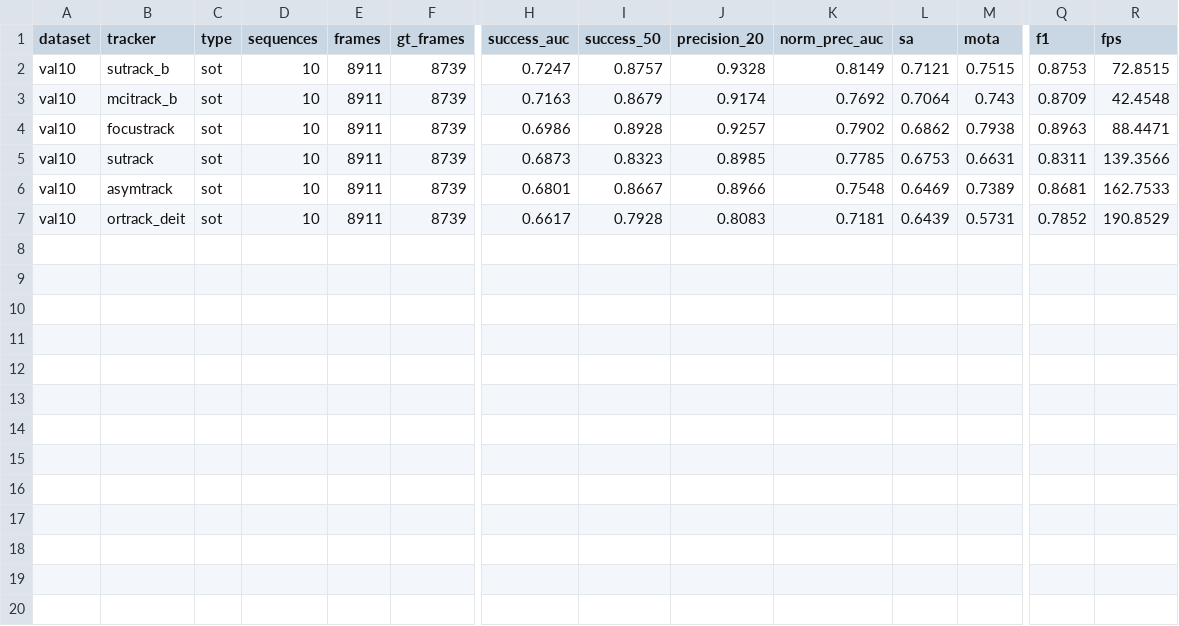
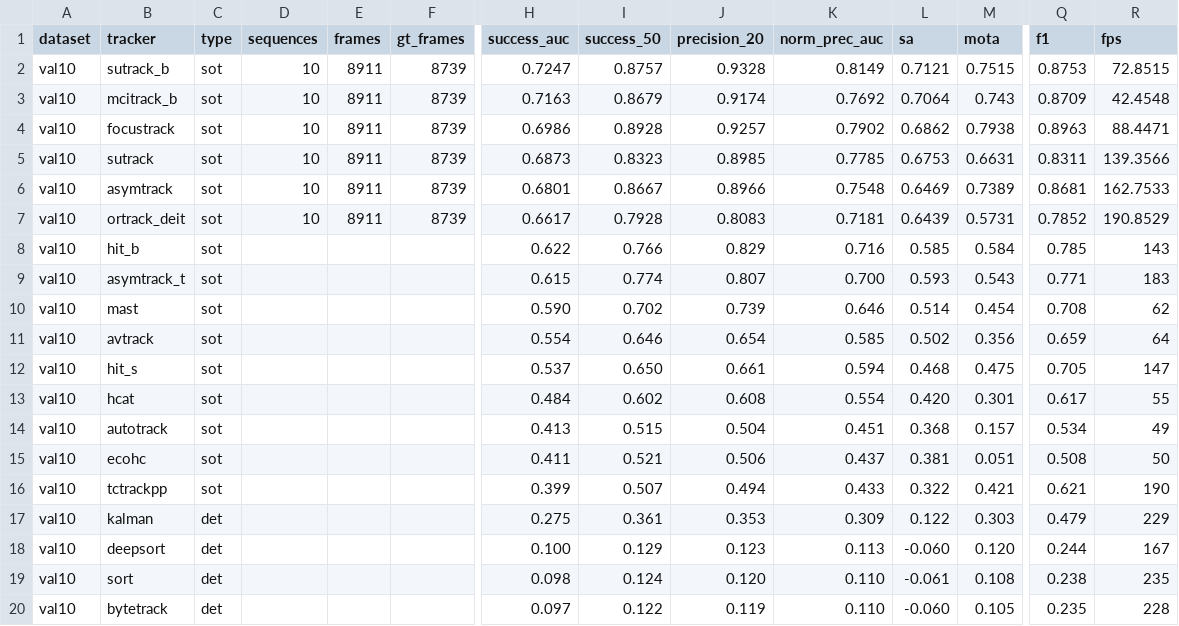
Before and after one commit to odark00/uav_tracker, a CSV file: results/results.csv, drawn as a sheet; only a part is shown, gaps mark what is left out; rows hold the shown columns only; the diff names each change by its address in the sheet, - before the commit and + after, or states it on an @@ line.

Commit message:
update results.csv

```diff
--- a/results/results.csv
+++ b/results/results.csv
+row 8: val10 | hit_b | sot |  |  |  | 0.622 | 0.766 | 0.829 | 0.716 | 0.585 | 0.584 | 0.785 | 143
+row 9: val10 | asymtrack_t | sot |  |  |  | 0.615 | 0.774 | 0.807 | 0.700 | 0.593 | 0.543 | 0.771 | 183
+row 10: val10 | mast | sot |  |  |  | 0.590 | 0.702 | 0.739 | 0.646 | 0.514 | 0.454 | 0.708 | 62
+row 11: val10 | avtrack | sot |  |  |  | 0.554 | 0.646 | 0.654 | 0.585 | 0.502 | 0.356 | 0.659 | 64
+row 12: val10 | hit_s | sot |  |  |  | 0.537 | 0.650 | 0.661 | 0.594 | 0.468 | 0.475 | 0.705 | 147
+row 13: val10 | hcat | sot |  |  |  | 0.484 | 0.602 | 0.608 | 0.554 | 0.420 | 0.301 | 0.617 | 55
+row 14: val10 | autotrack | sot |  |  |  | 0.413 | 0.515 | 0.504 | 0.451 | 0.368 | 0.157 | 0.534 | 49
+row 15: val10 | ecohc | sot |  |  |  | 0.411 | 0.521 | 0.506 | 0.437 | 0.381 | 0.051 | 0.508 | 50
+row 16: val10 | tctrackpp | sot |  |  |  | 0.399 | 0.507 | 0.494 | 0.433 | 0.322 | 0.421 | 0.621 | 190
+row 17: val10 | kalman | det |  |  |  | 0.275 | 0.361 | 0.353 | 0.309 | 0.122 | 0.303 | 0.479 | 229
+row 18: val10 | deepsort | det |  |  |  | 0.100 | 0.129 | 0.123 | 0.113 | -0.060 | 0.120 | 0.244 | 167
+row 19: val10 | sort | det |  |  |  | 0.098 | 0.124 | 0.120 | 0.110 | -0.061 | 0.108 | 0.238 | 235
+row 20: val10 | bytetrack | det |  |  |  | 0.097 | 0.122 | 0.119 | 0.110 | -0.060 | 0.105 | 0.235 | 228
```
